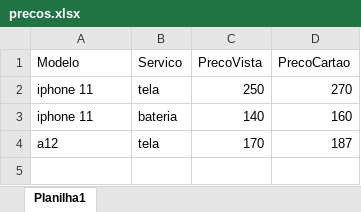
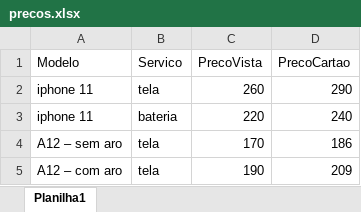
Before and after one commit to fellipebambu/bot-telegram, an Excel workbook: precos.xlsx, sheet Planilha1, drawn as a sheet; values as stored, in another font and other column widths than the file's, no borders; the diff names each change by its address in the sheet, - before the commit and + after, or states it on an @@ line.

Commit message:
Add files via upload

```diff
--- a/precos.xlsx (sheet Planilha1)
+++ b/precos.xlsx (sheet Planilha1)
-C2 (PrecoVista): 250
+C2 (PrecoVista): 260
-D2 (PrecoCartao): 270
+D2 (PrecoCartao): 290
-C3 (PrecoVista): 140
+C3 (PrecoVista): 220
-D3 (PrecoCartao): 160
+D3 (PrecoCartao): 240
-A4 (Modelo): a12
+A4 (Modelo): A12 – sem aro
-D4 (PrecoCartao): 187
+D4 (PrecoCartao): 186
+row 5: A12 – com aro | tela | 190 | 209
```
